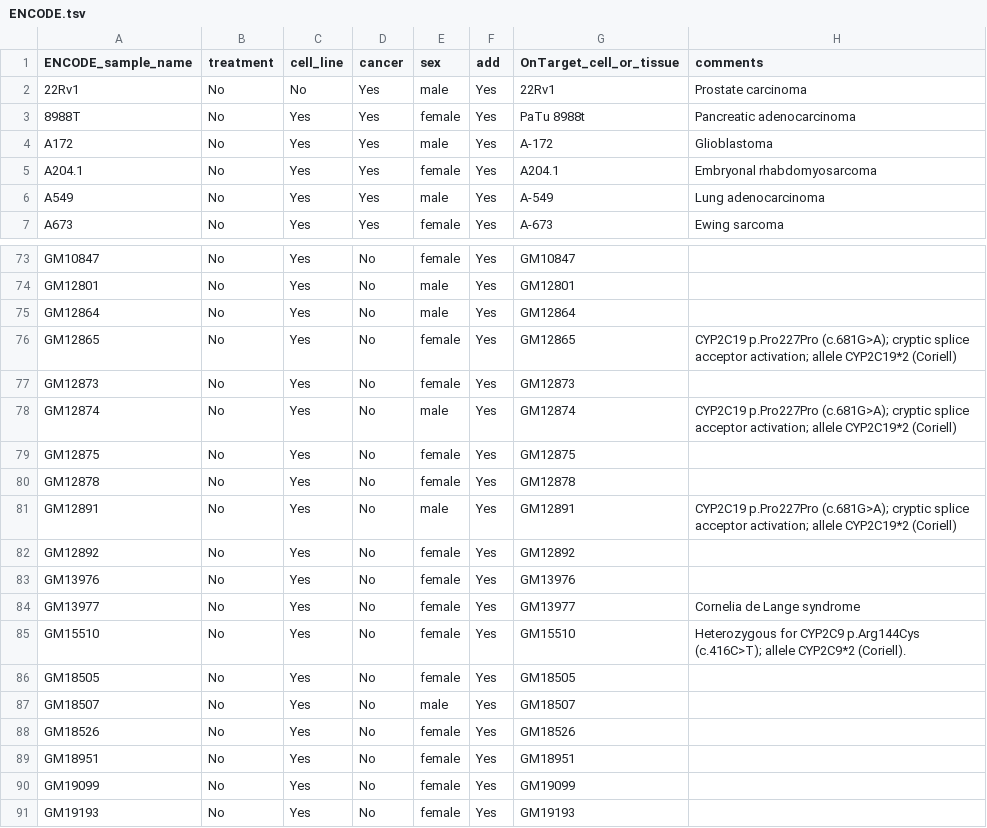
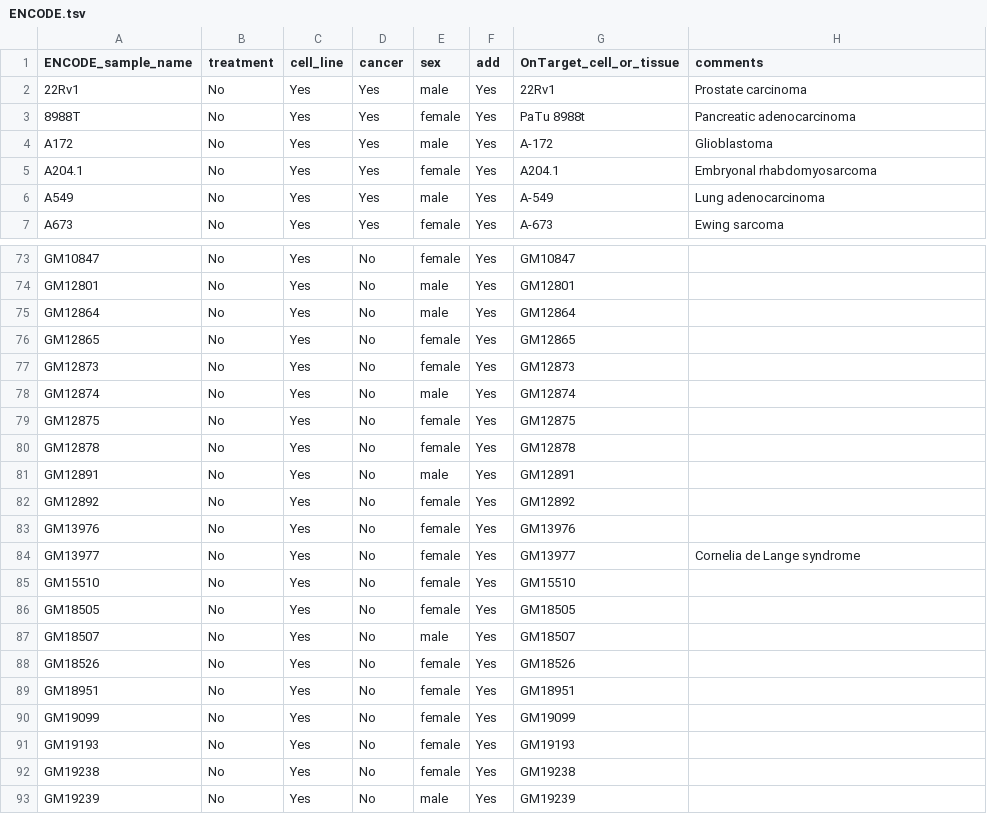
Before and after one commit to wassermanlab/GUD, a TSV file: samples/ENCODE.tsv, drawn as a sheet; only a part is shown, gaps mark what is left out; the shorter side is filled out with more unchanged rows.

Commit message:
updated samples

```diff
--- a/samples/ENCODE.tsv
+++ b/samples/ENCODE.tsv
@@ -1,3 +1,3 @@
 ENCODE_sample_name	treatment	cell_line	cancer	sex	add	OnTarget_cell_or_tissue	comments
-22Rv1	No	No	Yes	male	Yes	22Rv1	Prostate carcinoma
+22Rv1	No	Yes	Yes	male	Yes	22Rv1	Prostate carcinoma
 8988T	No	Yes	Yes	female	Yes	PaTu 8988t	Pancreatic adenocarcinoma
@@ -75,8 +75,8 @@ GM12801	No	Yes	No	male	Yes	GM12801
 GM12864	No	Yes	No	male	Yes	GM12864	
-GM12865	No	Yes	No	female	Yes	GM12865	CYP2C19 p.Pro227Pro (c.681G>A); cryptic splice acceptor activation; allele CYP2C19*2 (Coriell)
+GM12865	No	Yes	No	female	Yes	GM12865	
 GM12873	No	Yes	No	female	Yes	GM12873	
-GM12874	No	Yes	No	male	Yes	GM12874	CYP2C19 p.Pro227Pro (c.681G>A); cryptic splice acceptor activation; allele CYP2C19*2 (Coriell)
+GM12874	No	Yes	No	male	Yes	GM12874	
 GM12875	No	Yes	No	female	Yes	GM12875	
 GM12878	No	Yes	No	female	Yes	GM12878	
-GM12891	No	Yes	No	male	Yes	GM12891	CYP2C19 p.Pro227Pro (c.681G>A); cryptic splice acceptor activation; allele CYP2C19*2 (Coriell)
+GM12891	No	Yes	No	male	Yes	GM12891	
 GM12892	No	Yes	No	female	Yes	GM12892	
@@ -84,3 +84,3 @@ GM13976	No	Yes	No	female	Yes	GM13976
 GM13977	No	Yes	No	female	Yes	GM13977	Cornelia de Lange syndrome
-GM15510	No	Yes	No	female	Yes	GM15510	Heterozygous for CYP2C9 p.Arg144Cys (c.416C>T); allele CYP2C9*2 (Coriell).
+GM15510	No	Yes	No	female	Yes	GM15510	
 GM18505	No	Yes	No	female	Yes	GM18505	
```
Also changed, not shown: 4 other files.
